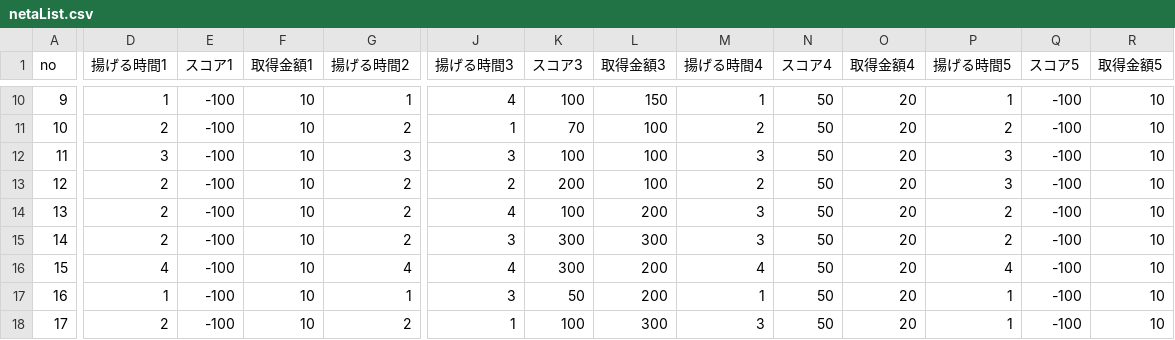
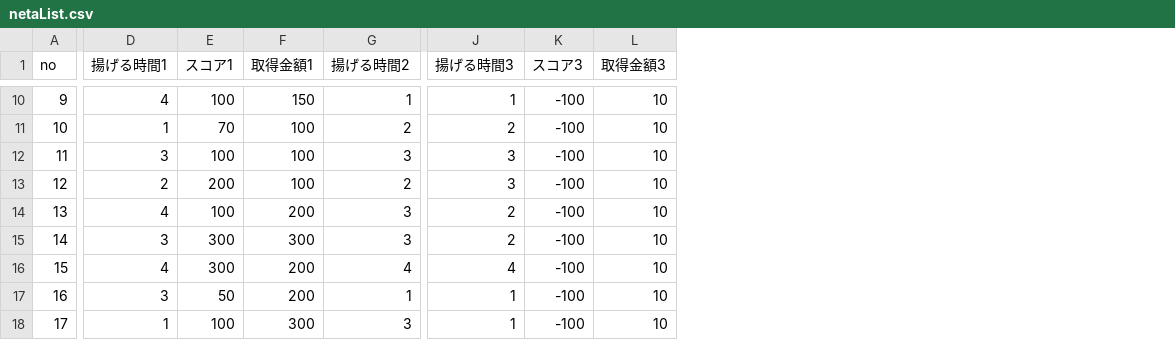
Before and after one commit to kuronokurujp/tenpura_ios, a CSV file: tenpura/Resources/data/netaList.csv, drawn as a sheet; only a part is shown, gaps mark what is left out; removed rows and columns are numbered as before the commit, all else as after; the diff covers the shown part only; the diff names each change by its address in the sheet, - before the commit and + after, or states it on an @@ line.

```diff
--- a/tenpura/Resources/data/netaList.csv
+++ b/tenpura/Resources/data/netaList.csv
-column K (スコア3), rows 10-18: 100 | 70 | 100 | 200 | 100 | 300 | 300 | 50 | 100
-column L (取得金額3), rows 10-18: 150 | 100 | 100 | 100 | 200 | 300 | 200 | 200 | 300
-column M (揚げる時間4), rows 10-18: 1 | 2 | 3 | 2 | 3 | 3 | 4 | 1 | 3
-column N (スコア4), rows 10-18: all 50
-column O (取得金額4), rows 10-18: all 20
-column P (揚げる時間5), rows 10-18: 1 | 2 | 3 | 3 | 2 | 2 | 4 | 1 | 1
-K1: スコア5
+K1: スコア3
-L1: 取得金額5
+L1: 取得金額3
-D10 (揚げる時間1): 1
+D10 (揚げる時間1): 4
-E10 (スコア1): -100
+E10 (スコア1): 100
-F10 (取得金額1): 10
+F10 (取得金額1): 150
-J10 (揚げる時間3): 4
+J10 (揚げる時間3): 1
-D11 (揚げる時間1): 2
+D11 (揚げる時間1): 1
-E11 (スコア1): -100
+E11 (スコア1): 70
-F11:F13 (取得金額1): 10
+F11:F13 (取得金額1): 100
-J11 (揚げる時間3): 1
+J11 (揚げる時間3): 2
-E12 (スコア1): -100
+E12 (スコア1): 100
-E13 (スコア1): -100
+E13 (スコア1): 200
-J13 (揚げる時間3): 2
+J13 (揚げる時間3): 3
-D14 (揚げる時間1): 2
+D14 (揚げる時間1): 4
-E14 (スコア1): -100
+E14 (スコア1): 100
-F14 (取得金額1): 10
+F14 (取得金額1): 200
-G14:G15 (揚げる時間2): 2
+G14:G15 (揚げる時間2): 3
-J14 (揚げる時間3): 4
+J14 (揚げる時間3): 2
-D15 (揚げる時間1): 2
+D15 (揚げる時間1): 3
-E15:E16 (スコア1): -100
+E15:E16 (スコア1): 300
-F15 (取得金額1): 10
+F15 (取得金額1): 300
-J15 (揚げる時間3): 3
+J15 (揚げる時間3): 2
-F16:F17 (取得金額1): 10
+F16:F17 (取得金額1): 200
-D17 (揚げる時間1): 1
+D17 (揚げる時間1): 3
-E17 (スコア1): -100
+E17 (スコア1): 50
-J17 (揚げる時間3): 3
+J17 (揚げる時間3): 1
-D18 (揚げる時間1): 2
+D18 (揚げる時間1): 1
-E18 (スコア1): -100
+E18 (スコア1): 100
-F18 (取得金額1): 10
+F18 (取得金額1): 300
-G18 (揚げる時間2): 2
+G18 (揚げる時間2): 3
```
Also changed, not shown: 64 edited cells elsewhere in this file, 9 other files.
